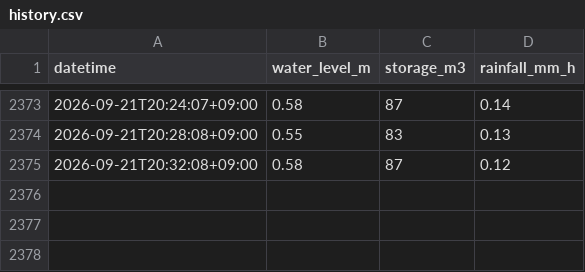
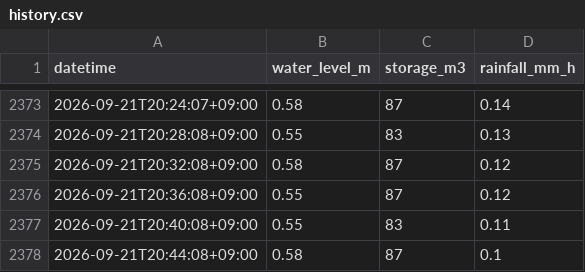
Before and after one commit to K-I-F/suishin-chart, a CSV file: docs/data/history.csv, drawn as a sheet; only a part is shown, gaps mark what is left out.

```diff
--- a/docs/data/history.csv
+++ b/docs/data/history.csv
@@ -2375 +2375,4 @@ datetime,water_level_m,storage_m3,rainfall_mm_h
 2026-09-21T20:32:08+09:00,0.58,87,0.12
+2026-09-21T20:36:08+09:00,0.55,87,0.12
+2026-09-21T20:40:08+09:00,0.55,83,0.11
+2026-09-21T20:44:08+09:00,0.58,87,0.1
```
